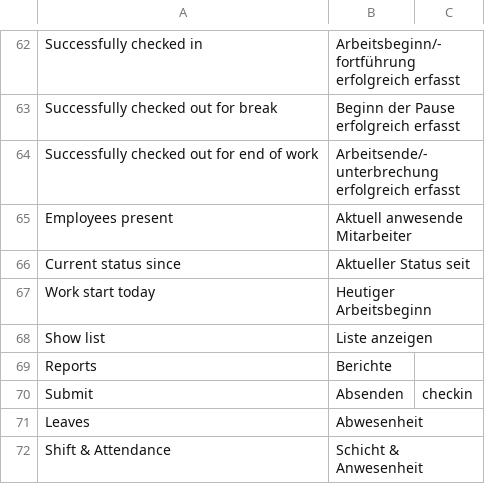
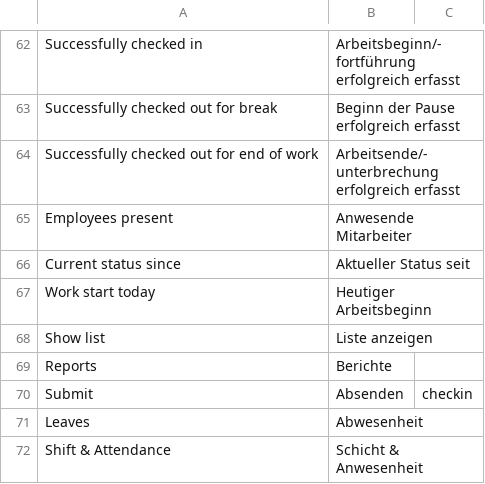
Before and after one commit to Neo-Atlas/erpnext_hr_time, a CSV file: hr_time/translations/de.csv, drawn as a sheet; only a part is shown, gaps mark what is left out.

Commit message:
#9: Adjusted heading of employees present report

```diff
--- a/hr_time/translations/de.csv
+++ b/hr_time/translations/de.csv
@@ -64,3 +64,3 @@ Successfully checked out for break,Beginn der Pause erfolgreich erfasst
 Successfully checked out for end of work,Arbeitsende/-unterbrechung erfolgreich erfasst
-Employees present,Aktuell anwesende Mitarbeiter
+Employees present,Anwesende Mitarbeiter
 Current status since,Aktueller Status seit
```
